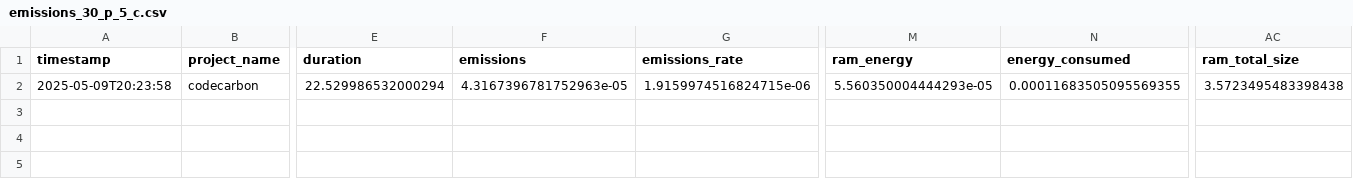
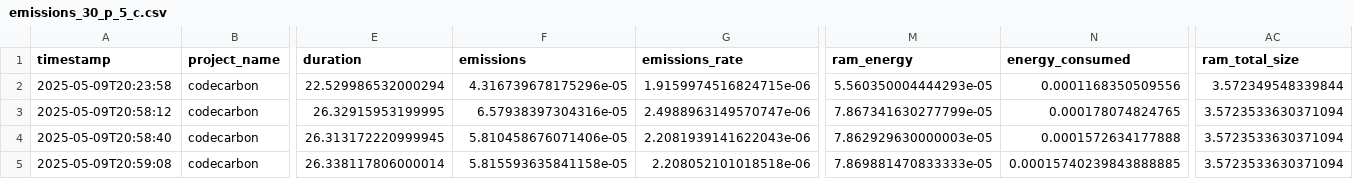
Before and after one commit to lizageorge/cs525_project, a CSV file: simulators/emissions_outputs/emissions_30_p_5_c.csv, drawn as a sheet; only a part is shown, gaps mark what is left out; rows hold the shown columns only; the diff names each change by its address in the sheet, - before the commit and + after, or states it on an @@ line.

```diff
--- a/simulators/emissions_outputs/emissions_30_p_5_c.csv
+++ b/simulators/emissions_outputs/emissions_30_p_5_c.csv
-F2 (emissions): 4.3167396781752963e-05
+F2 (emissions): 4.316739678175296e-05
-N2 (energy_consumed): 0.00011683505095569355
+N2 (energy_consumed): 0.0001168350509556
-AC2 (ram_total_size): 3.5723495483398438
+AC2 (ram_total_size): 3.572349548339844
+row 3: 2025-05-09T20:58:12 | codecarbon | 26.32915953199995 | 6.57938397304316e-05 | 2.4988963149570747e-06 | 7.867341630277799e-05 | 0.000178074824765 | 3.5723533630371094
+row 4: 2025-05-09T20:58:40 | codecarbon | 26.313172220999945 | 5.810458676071406e-05 | 2.2081939141622043e-06 | 7.862929630000003e-05 | 0.0001572634177888 | 3.5723533630371094
+row 5: 2025-05-09T20:59:08 | codecarbon | 26.338117806000014 | 5.815593635841158e-05 | 2.208052101018518e-06 | 7.869881470833333e-05 | 0.00015740239843888885 | 3.5723533630371094
```
Also changed, not shown: simulators/emissions_outputs/emissions_30_p_10_c.csv, 7 other files.
